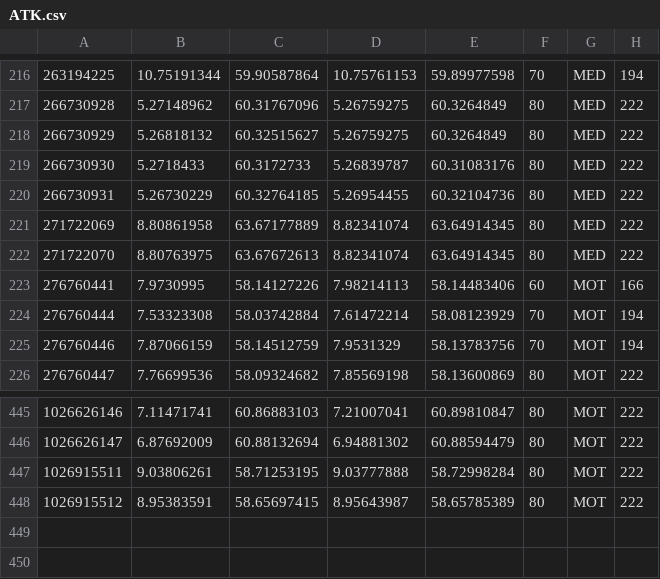
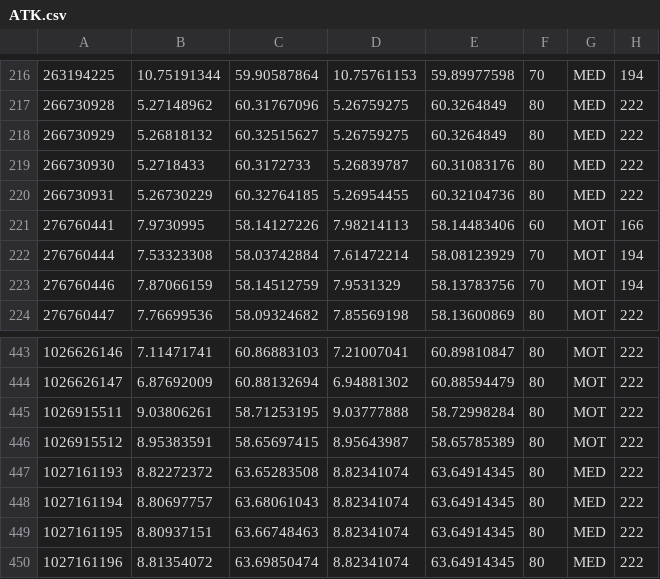
Before and after one commit to jtholth/SV650_brain, a CSV file: ATK.csv, drawn as a sheet; only a part is shown, gaps mark what is left out; removed rows and columns are numbered as before the commit, all else as after; the diff names each change by its address in the sheet, - before the commit and + after, or states it on an @@ line.

```diff
--- a/ATK.csv
+++ b/ATK.csv
-row 221: 271722069 | 8.80861958 | 63.67177889 | 8.82341074 | 63.64914345 | 80 | MED | 222
-row 222: 271722070 | 8.80763975 | 63.67672613 | 8.82341074 | 63.64914345 | 80 | MED | 222
+row 447: 1027161193 | 8.82272372 | 63.65283508 | 8.82341074 | 63.64914345 | 80 | MED | 222
+row 448: 1027161194 | 8.80697757 | 63.68061043 | 8.82341074 | 63.64914345 | 80 | MED | 222
+row 449: 1027161195 | 8.80937151 | 63.66748463 | 8.82341074 | 63.64914345 | 80 | MED | 222
+row 450: 1027161196 | 8.81354072 | 63.69850474 | 8.82341074 | 63.64914345 | 80 | MED | 222
```
